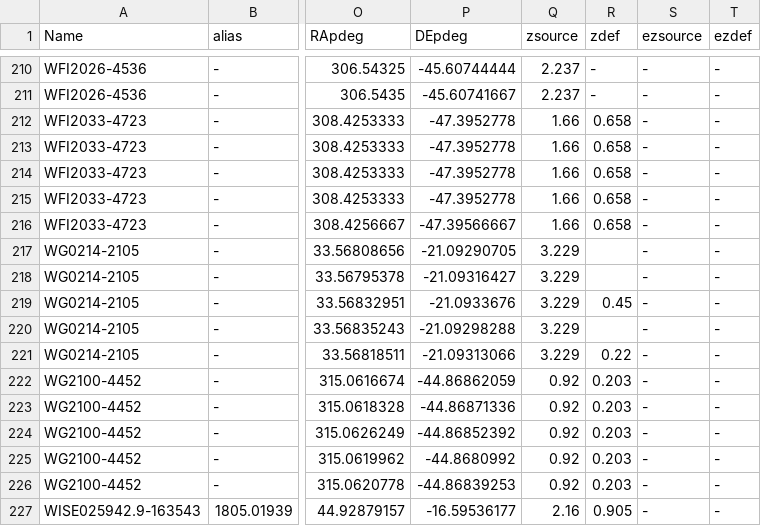
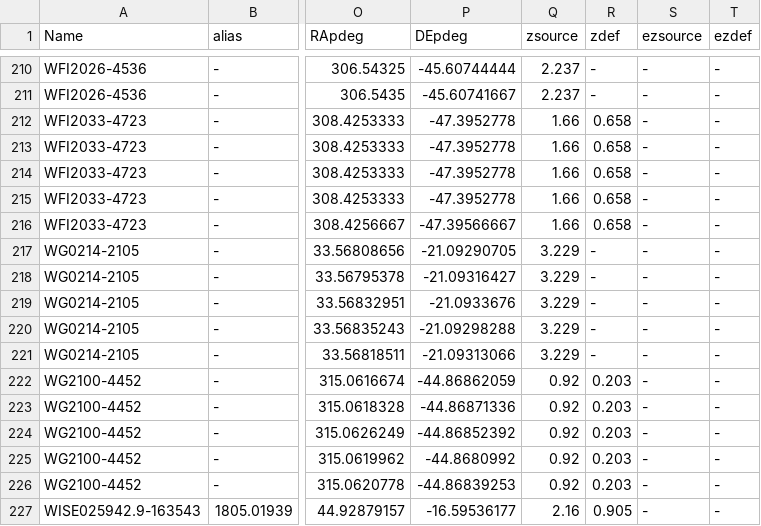
Before and after one commit to JHMillerJr/observed_quads, a CSV file: image_positions/all_quads_positions_previous_2.csv, drawn as a sheet; only a part is shown, gaps mark what is left out; the diff names each change by its address in the sheet, - before the commit and + after, or states it on an @@ line.

```diff
--- a/image_positions/all_quads_positions_previous_2.csv
+++ b/image_positions/all_quads_positions_previous_2.csv
-R217:R218 (zdef): (empty)
+R217:R218 (zdef): -
-R219 (zdef): 0.45
+R219 (zdef): -
-R220 (zdef): (empty)
+R220 (zdef): -
-R221 (zdef): 0.22
+R221 (zdef): -
```
Also changed, not shown: 7 other files.
